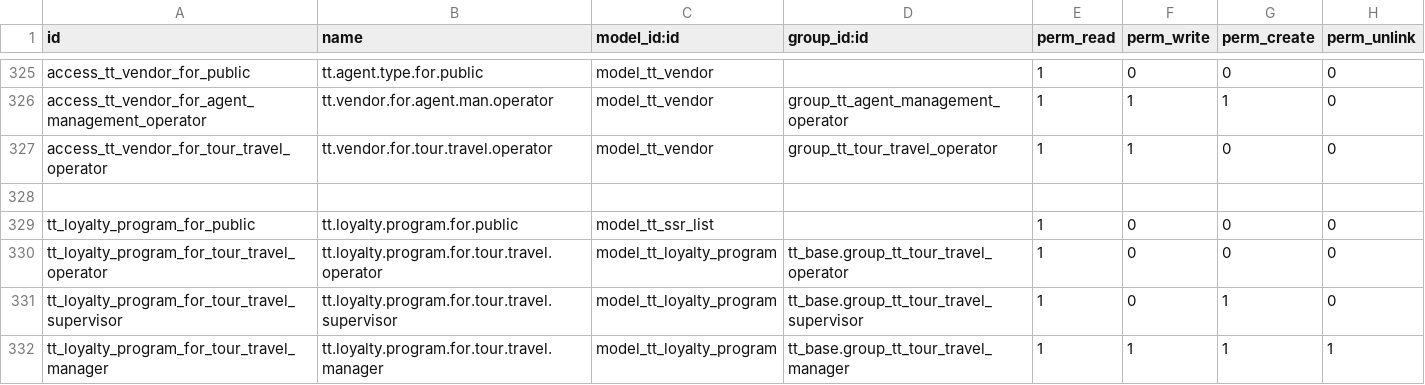
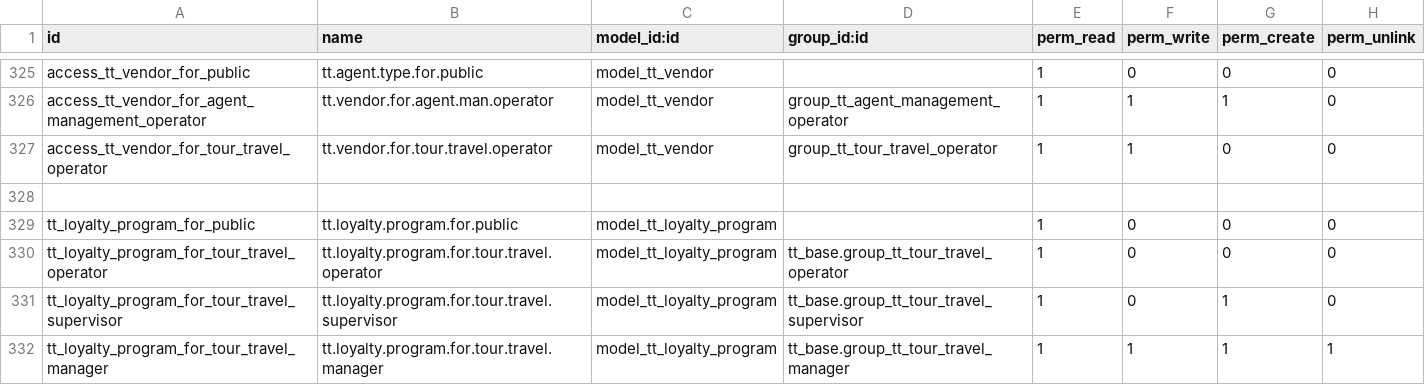
Before and after one commit to andygunawan96/odoo12_addons_tour_travel, a CSV file: tt_base/security/ir.model.access.csv, drawn as a sheet; only a part is shown, gaps mark what is left out.

```diff
--- a/tt_base/security/ir.model.access.csv
+++ b/tt_base/security/ir.model.access.csv
@@ -328,3 +328,3 @@ access_tt_vendor_for_tour_travel_operator,tt.vendor.for.tour.travel.operator,mod
 
-tt_loyalty_program_for_public,tt.loyalty.program.for.public,model_tt_ssr_list,,1,0,0,0
+tt_loyalty_program_for_public,tt.loyalty.program.for.public,model_tt_loyalty_program,,1,0,0,0
 tt_loyalty_program_for_tour_travel_operator,tt.loyalty.program.for.tour.travel.operator,model_tt_loyalty_program,tt_base.group_tt_tour_travel_operator,1,0,0,0
```
Also changed, not shown: tt_reservation_airline/security/ir.model.access.csv, 5 other files.
